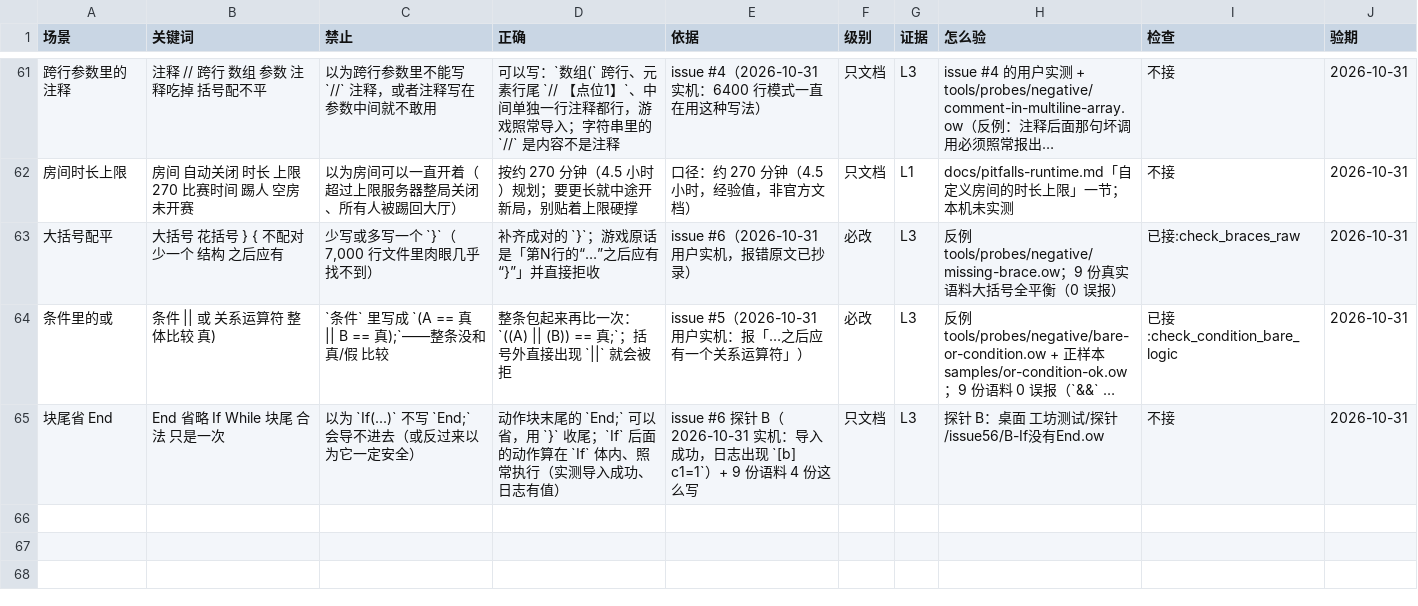
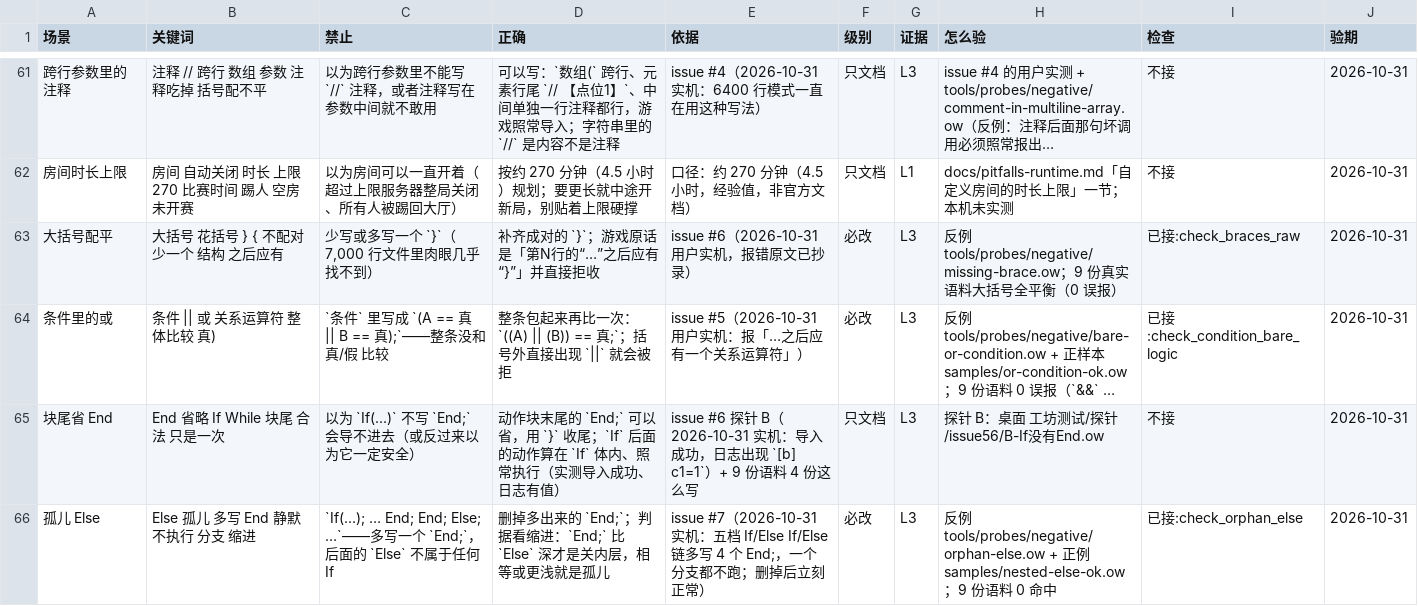
Before and after one commit to sandsand244263/overwatch-workshop-lite-skills, a TSV file: docs/rules.tsv, drawn as a sheet; only a part is shown, gaps mark what is left out; long unchanged cells end in …; the diff names each change by its address in the sheet, - before the commit and + after, or states it on an @@ line.

Commit message:
feat: v3.33.0 —— 新增孤儿 Else 检查（多写 End; 导致分支永不执行，issue #7）
- check_orphan_else：只看缩进，End; 比 Else 深=正常，相等或更浅=必改
- 反例 orphan-else.ow、正例 nested-else-ok.ow；正 89 / 反 95；9 份语料 0 命中

```diff
--- a/docs/rules.tsv
+++ b/docs/rules.tsv
+row 66: 孤儿 Else | Else 孤儿 多写 End 静默 不执行 分支 缩进 | `If(…); … End; End; Else; …`——多写一个 `End;`，后面的 `Else` 不属于任何 If | 删掉多出来的 `End;`；判据看缩进：`End;` 比 `Else` 深才是关内层，相等或更浅就是孤儿 | issue #7（2026-10-31 实机：五档 If/Else If/Else 链多写 4 个 End;，一个分支都不跑；删掉后立刻正常） | 必改 | L3 | 反例 tools/probes/negative/orphan-else.ow + 正例 samples/nested-else-ok.ow；9 份语料 0 命中 | 已接:check_orphan_else | 2026-10-31
```
Also changed, not shown: tools/probes/negative/expect.tsv, 9 other files.
